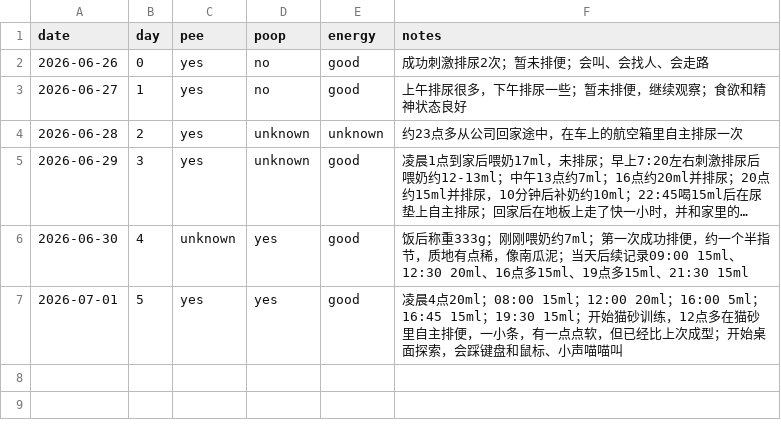
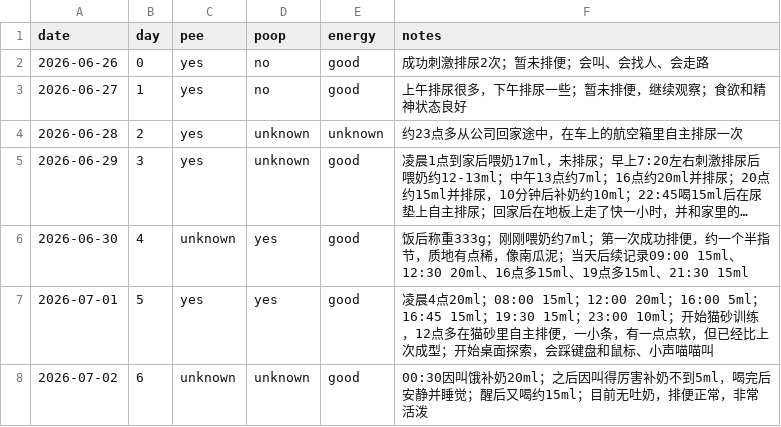
Before and after one commit to 1996tyfeng/MaShiYi, a CSV file: data/health.csv, drawn as a sheet; long unchanged cells end in ….

Commit message:
data(health): summarize late day 5 and early day 6 feeding

```diff
--- a/data/health.csv
+++ b/data/health.csv
@@ -6,2 +6,3 @@ date,day,pee,poop,energy,notes
 2026-06-30,4,unknown,yes,good,"饭后称重333g；刚刚喂奶约7ml；第一次成功排便，约一个半指节，质地有点稀，像南瓜泥；当天后续记录09:00 15ml、12:30 20ml、16点多15ml、19点多15ml、21:30 15ml"
-2026-07-01,5,yes,yes,good,"凌晨4点20ml；08:00 15ml；12:00 20ml；16:00 5ml；16:45 15ml；19:30 15ml；开始猫砂训练，12点多在猫砂里自主排便，一小条，有一点点软，但已经比上次成型；开始桌面探索，会踩键盘和鼠标、小声喵喵叫"
+2026-07-01,5,yes,yes,good,"凌晨4点20ml；08:00 15ml；12:00 20ml；16:00 5ml；16:45 15ml；19:30 15ml；23:00 10ml；开始猫砂训练，12点多在猫砂里自主排便，一小条，有一点点软，但已经比上次成型；开始桌面探索，会踩键盘和鼠标、小声喵喵叫"
+2026-07-02,6,unknown,unknown,good,"00:30因叫饿补奶20ml；之后因叫得厉害补奶不到5ml，喝完后安静并睡觉；醒后又喝约15ml；目前无吐奶，排便正常，非常活泼"
```
